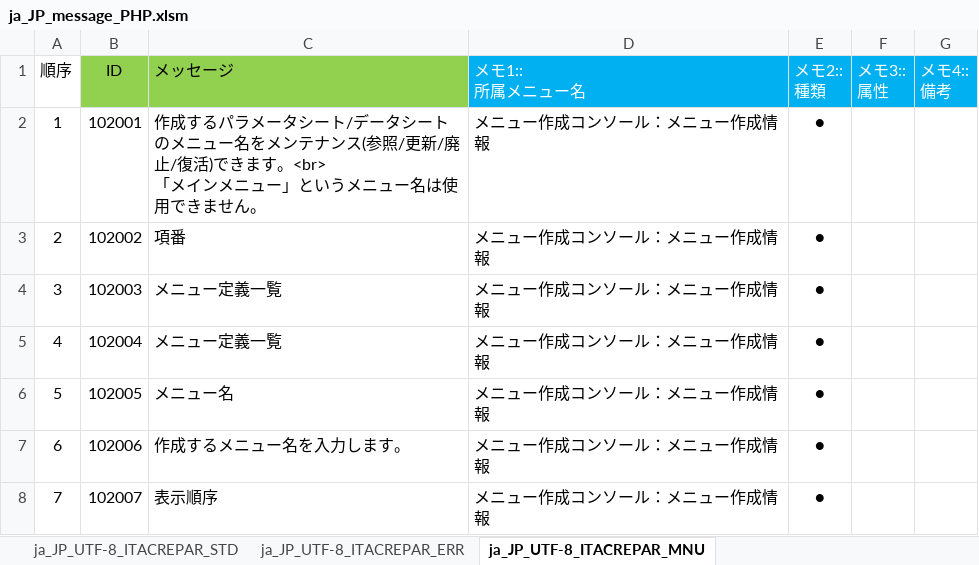
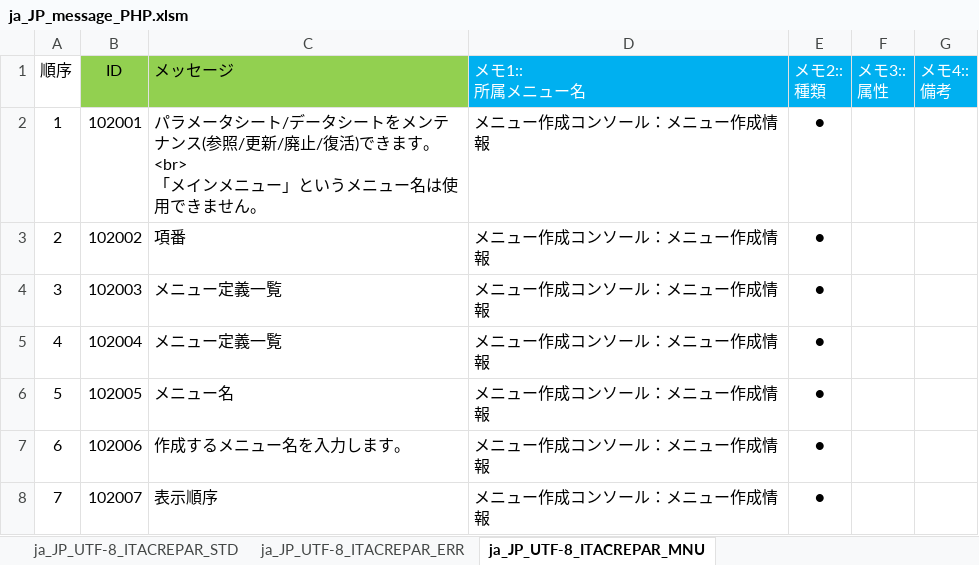
Before and after one commit to exastro-suite/it-automation, an Excel workbook: ky_message_seeds/create_param_menu/ja_JP_message_PHP.xlsm, sheet ja_JP_UTF-8_ITACREPAR_MNU, drawn as a sheet; only a part is shown; values as stored, in another font and other column widths than the file's, no borders; conditional formats not drawn; the diff names each change by its address in the sheet, - before the commit and + after, or states it on an @@ line.

```diff
--- a/ky_message_seeds/create_param_menu/ja_JP_message_PHP.xlsm (sheet ja_JP_UTF-8_ITACREPAR_MNU)
+++ b/ky_message_seeds/create_param_menu/ja_JP_message_PHP.xlsm (sheet ja_JP_UTF-8_ITACREPAR_MNU)
-C2 (メッセージ): 作成するパラメータシート/データシートのメニュー名をメンテ…
+C2 (メッセージ): パラメータシート/データシートをメンテ…
```
Also changed, not shown: ky_message_seeds/create_param_menu/en_US_message_PHP.xlsm, ky_message_seeds/create_param_menu/ja_JP_message_JS.xlsm, 3 other files.
